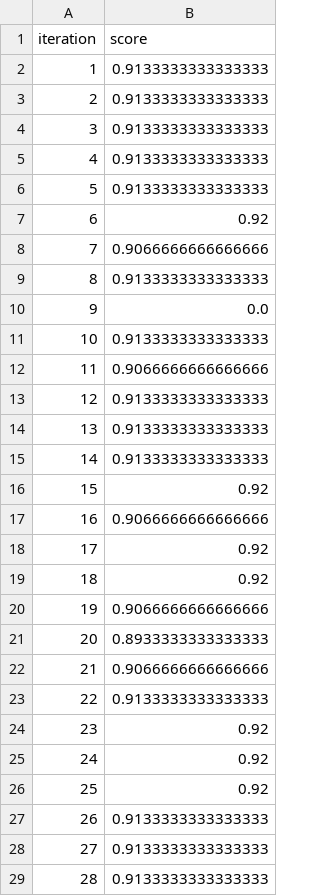
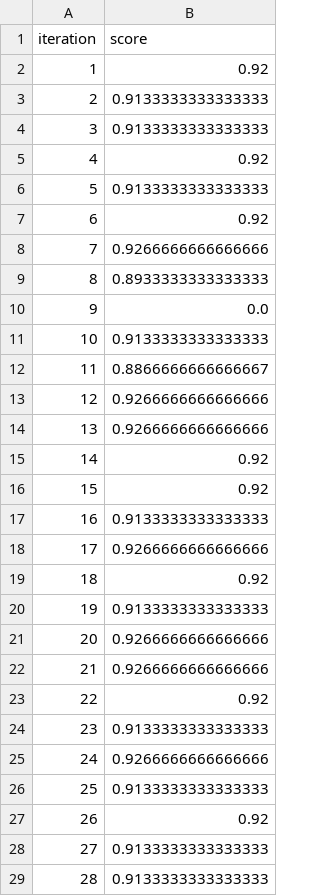
Before and after one commit to azhar-anas/sel-nnml-heart-disease-prediction, a CSV file: artifacts/ds1/models/tpe/sel-nnml_training_history.csv, drawn as a sheet; only a part is shown; the diff covers the shown part only.

```diff
--- a/artifacts/ds1/models/tpe/sel-nnml_training_history.csv
+++ b/artifacts/ds1/models/tpe/sel-nnml_training_history.csv
@@ -1,28 +1,28 @@
 iteration,score
-1,0.9133333333333333
+1,0.92
 2,0.9133333333333333
 3,0.9133333333333333
-4,0.9133333333333333
+4,0.92
 5,0.9133333333333333
 6,0.92
-7,0.9066666666666666
-8,0.9133333333333333
+7,0.9266666666666666
+8,0.8933333333333333
 9,0.0
 10,0.9133333333333333
-11,0.9066666666666666
-12,0.9133333333333333
-13,0.9133333333333333
-14,0.9133333333333333
+11,0.8866666666666667
+12,0.9266666666666666
+13,0.9266666666666666
+14,0.92
 15,0.92
-16,0.9066666666666666
-17,0.92
+16,0.9133333333333333
+17,0.9266666666666666
 18,0.92
-19,0.9066666666666666
-20,0.8933333333333333
-21,0.9066666666666666
-22,0.9133333333333333
-23,0.92
-24,0.92
-25,0.92
-26,0.9133333333333333
+19,0.9133333333333333
+20,0.9266666666666666
+21,0.9266666666666666
+22,0.92
+23,0.9133333333333333
+24,0.9266666666666666
+25,0.9133333333333333
+26,0.92
 27,0.9133333333333333
```
Also changed, not shown: 60 edited cells elsewhere in this file, artifacts/ds1/models/all_model_hyperparameters.csv, artifacts/ds1/models/cmaes/sel-nnml_training_history.csv, 44 other files.
